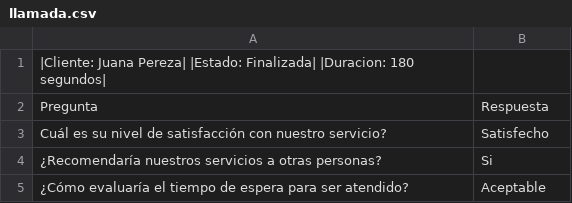
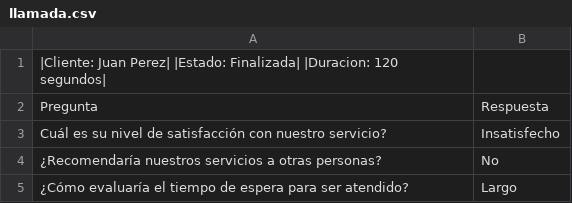
Before and after one commit to Gross-Igna/IVR-PPAI-DSI-2023, a CSV file: src/llamada.csv, drawn as a sheet.

```diff
--- a/src/llamada.csv
+++ b/src/llamada.csv
@@ -1,5 +1,5 @@
-|Cliente: Juana Pereza| |Estado: Finalizada| |Duracion: 180 segundos|
+|Cliente: Juan Perez| |Estado: Finalizada| |Duracion: 120 segundos|
 Pregunta,Respuesta
-Cuál es su nivel de satisfacción con nuestro servicio?,Satisfecho
-¿Recomendaría nuestros servicios a otras personas?,Si
-¿Cómo evaluaría el tiempo de espera para ser atendido?,Aceptable
+Cuál es su nivel de satisfacción con nuestro servicio?,Insatisfecho
+¿Recomendaría nuestros servicios a otras personas?,No
+¿Cómo evaluaría el tiempo de espera para ser atendido?,Largo
```
Also changed, not shown: 6 other files.
